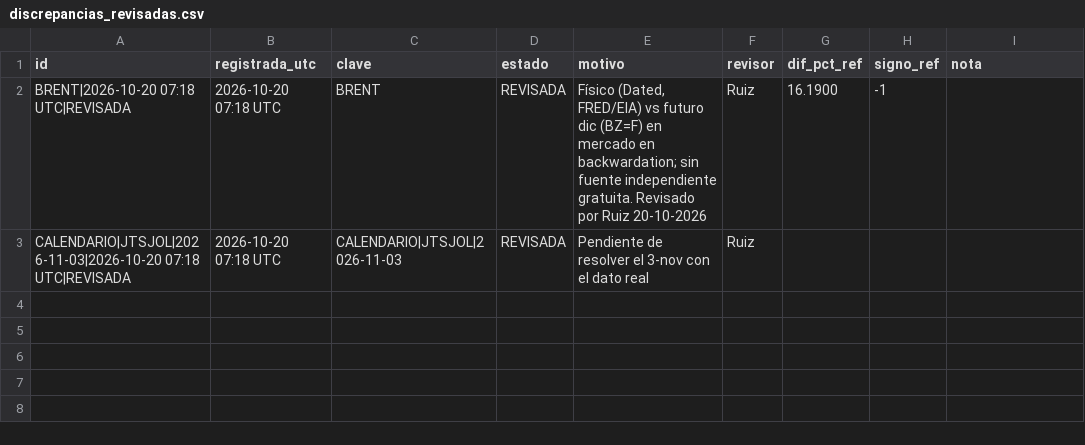
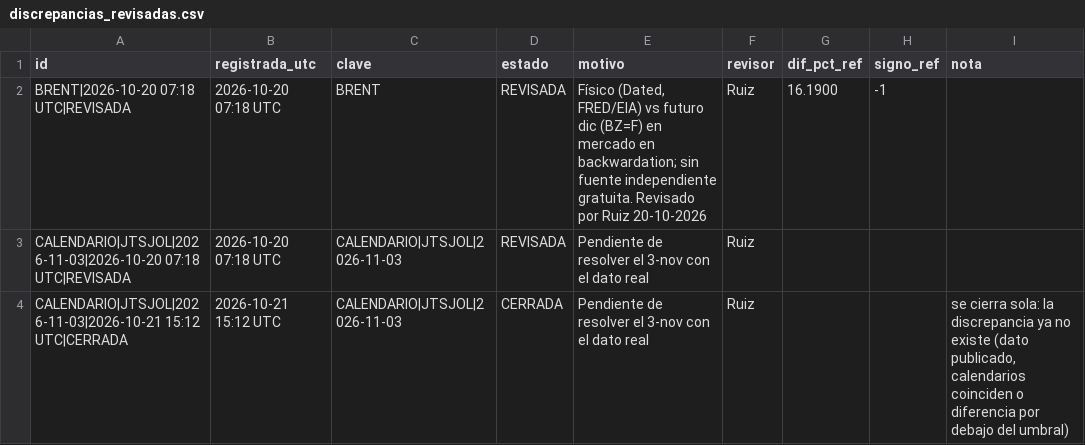
Before and after one commit to komonartisans-ops/nexora-terminal, a CSV file: data/discrepancias_revisadas.csv, drawn as a sheet.

```diff
--- a/data/discrepancias_revisadas.csv
+++ b/data/discrepancias_revisadas.csv
@@ -3 +3,2 @@ BRENT|2026-10-20 07:18 UTC|REVISADA,2026-10-20 07:18 UTC,BRENT,REVISADA,"Físico
 CALENDARIO|JTSJOL|2026-11-03|2026-10-20 07:18 UTC|REVISADA,2026-10-20 07:18 UTC,CALENDARIO|JTSJOL|2026-11-03,REVISADA,Pendiente de resolver el 3-nov con el dato real,Ruiz,,,
+CALENDARIO|JTSJOL|2026-11-03|2026-10-21 15:12 UTC|CERRADA,2026-10-21 15:12 UTC,CALENDARIO|JTSJOL|2026-11-03,CERRADA,Pendiente de resolver el 3-nov con el dato real,Ruiz,,,"se cierra sola: la discrepancia ya no existe (dato publicado, calendarios coinciden o diferencia por debajo del umbral)"
```
Also changed, not shown: data/ejecuciones.csv, data/historico_precios.csv, 27 other files.
